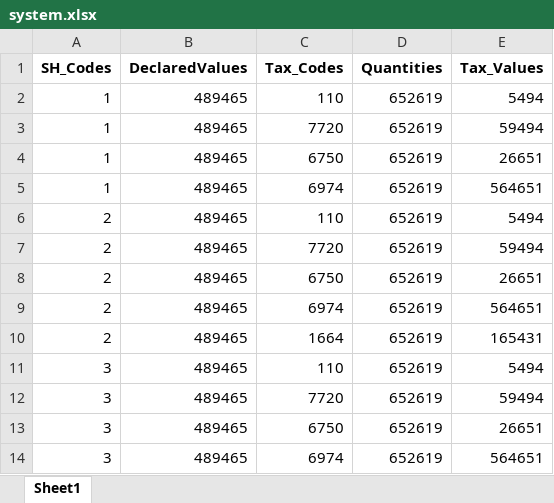
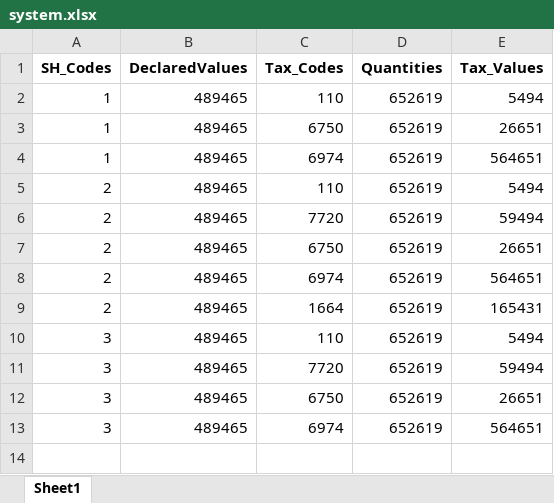
Before and after one commit to belkhiritaha/Excel-Matching, an Excel workbook: system.xlsx, sheet Sheet1, drawn as a sheet; values as stored, in another font and other column widths than the file's, no borders; the diff names each change by its address in the sheet, - before the commit and + after, or states it on an @@ line.

```diff
--- a/system.xlsx (sheet Sheet1)
+++ b/system.xlsx (sheet Sheet1)
-row 3: 1 | 489465 | 7720 | 652619 | 59494
```
Also changed, not shown: 2 other files.
